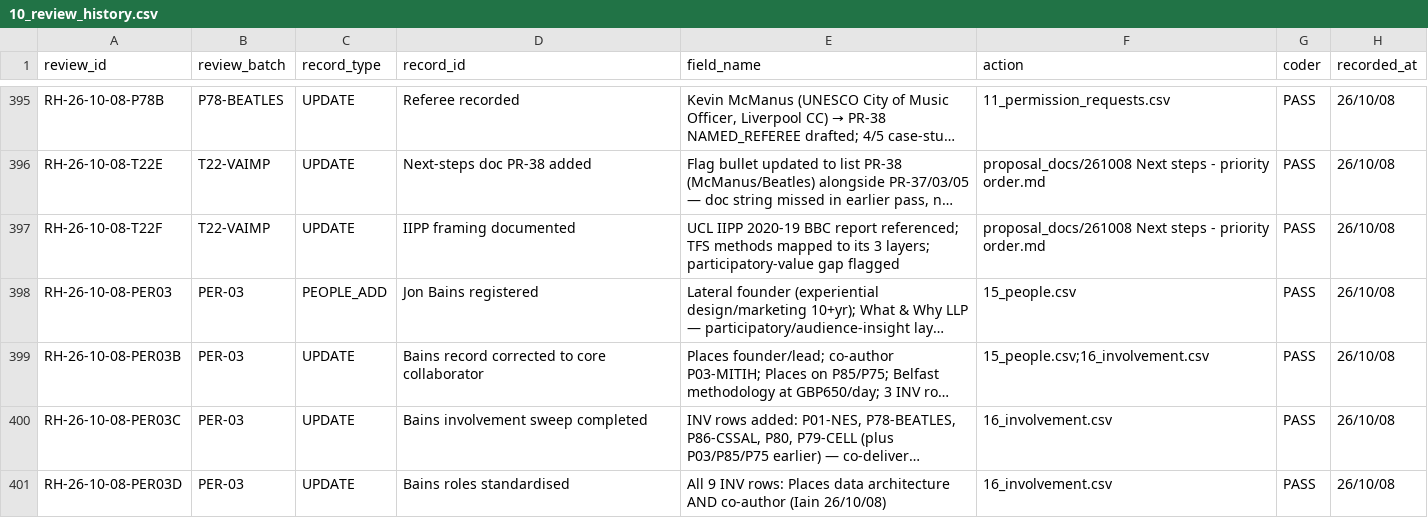
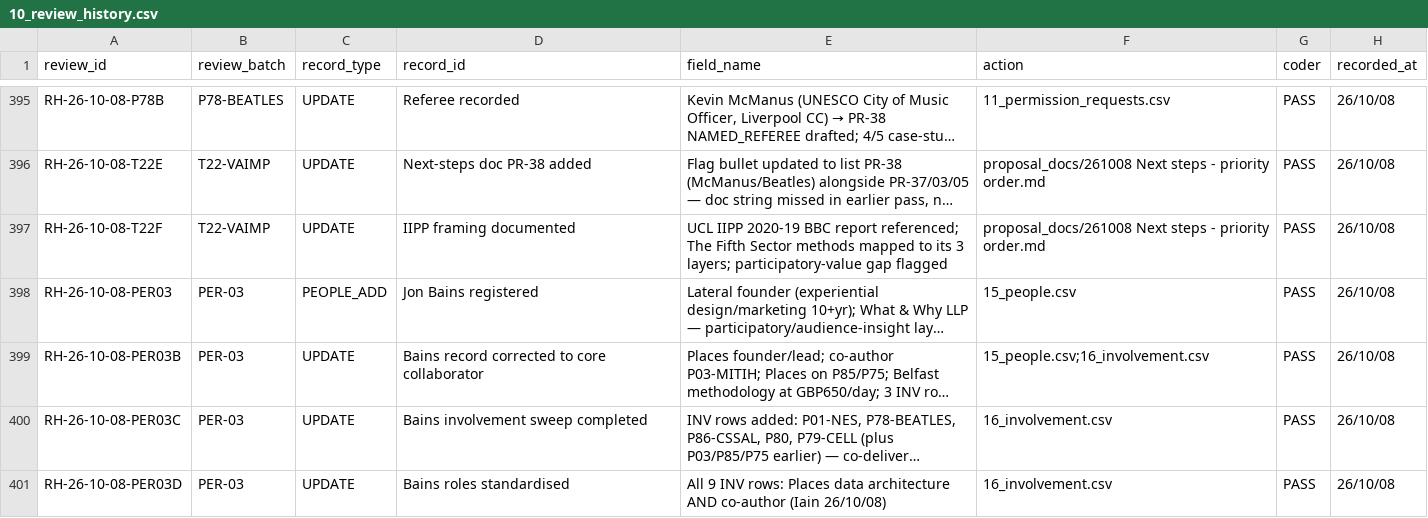
Before and after one commit to iainbe/ProjectClassifier, a CSV file: 10_review_history.csv, drawn as a sheet; only a part is shown, gaps mark what is left out; long unchanged cells end in …; the diff covers the shown part only; the diff names each change by its address in the sheet, - before the commit and + after, or states it on an @@ line.

```diff
--- a/10_review_history.csv
+++ b/10_review_history.csv
-E397 (field_name): …report referenced; TFS methods mapped…
+E397 (field_name): …report referenced; The Fifth Sector methods mapped…
```
Also changed, not shown: 1 added row and 4 edited cells elsewhere in this file, 01_projects.csv, 08_tenders.csv, 20 other files.
